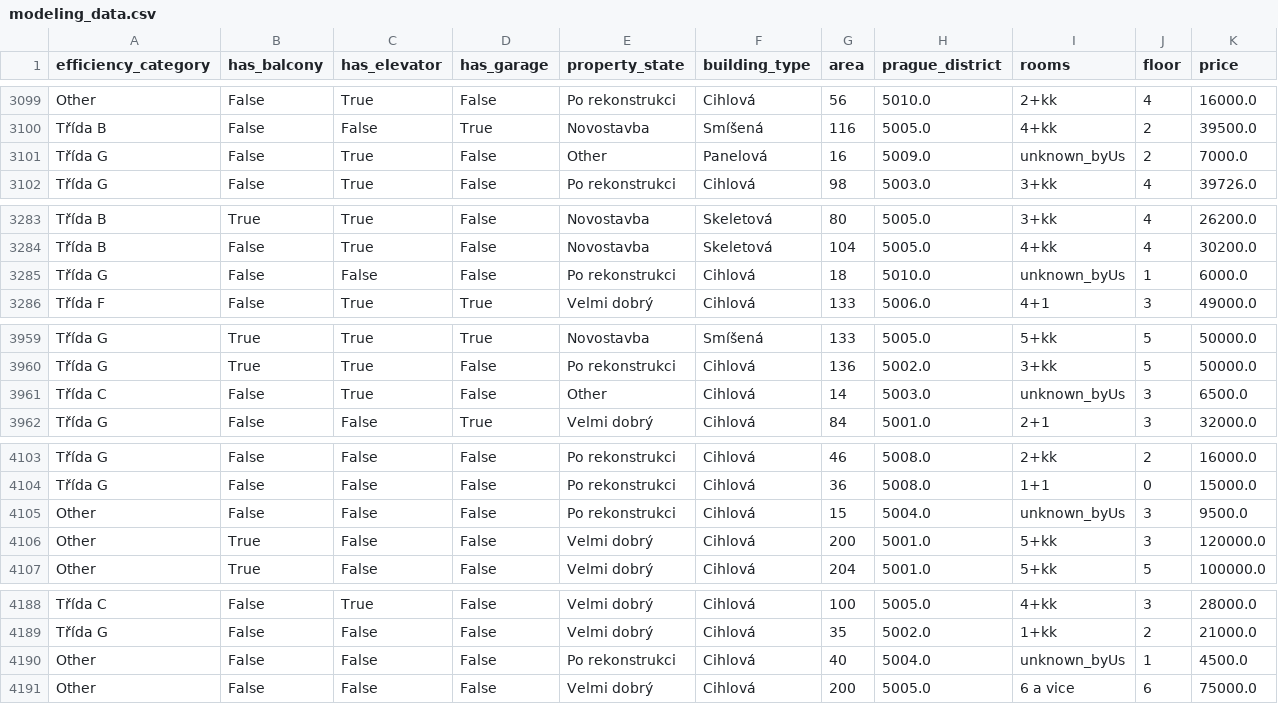
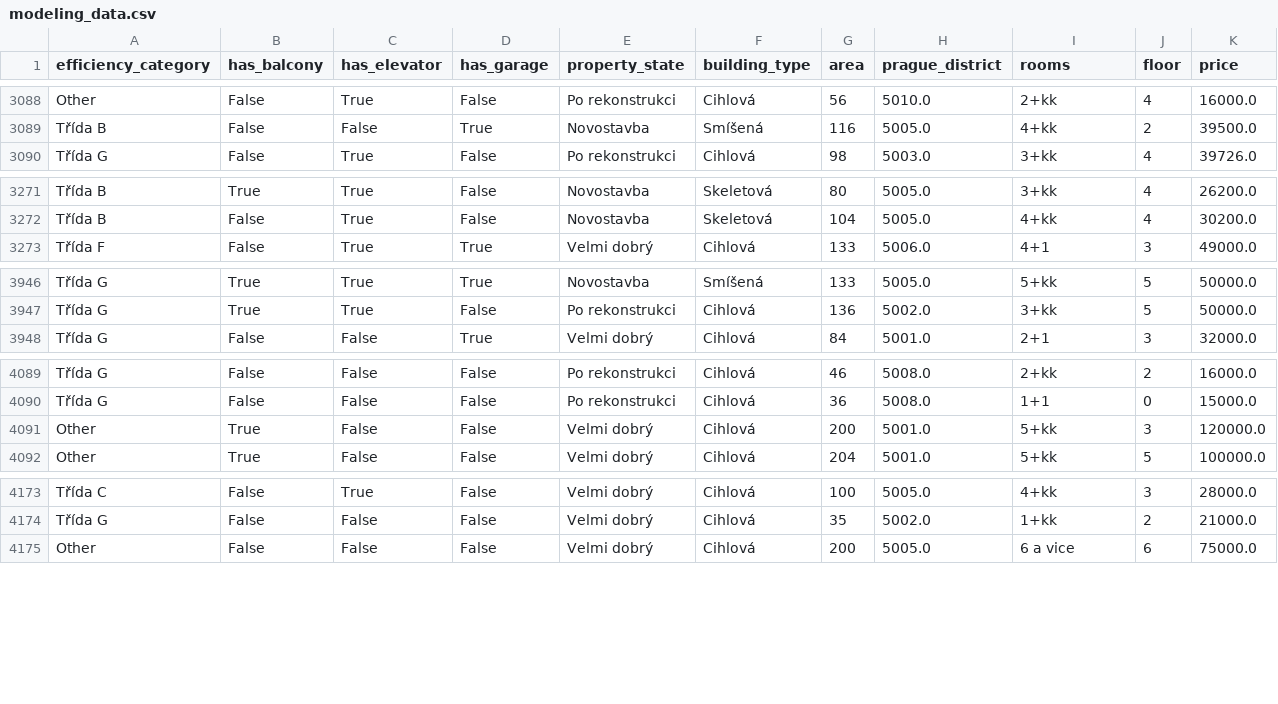
Before and after one commit to matousek-martin/estates, a CSV file: modeling_data.csv, drawn as a sheet; only a part is shown, gaps mark what is left out; the diff covers the shown part only.

```diff
--- a/modeling_data.csv
+++ b/modeling_data.csv
@@ -3100,3 +3089,2 @@ Other,False,True,False,Po rekonstrukci,Cihlová,56,5010.0,2+kk,4,16000.0
 Třída B,False,False,True,Novostavba,Smíšená,116,5005.0,4+kk,2,39500.0
-Třída G,False,True,False,Other,Panelová,16,5009.0,unknown_byUs,2,7000.0
 Třída G,False,True,False,Po rekonstrukci,Cihlová,98,5003.0,3+kk,4,39726.0
@@ -3284,3 +3272,2 @@ Třída B,True,True,False,Novostavba,Skeletová,80,5005.0,3+kk,4,26200.0
 Třída B,False,True,False,Novostavba,Skeletová,104,5005.0,4+kk,4,30200.0
-Třída G,False,False,False,Po rekonstrukci,Cihlová,18,5010.0,unknown_byUs,1,6000.0
 Třída F,False,True,True,Velmi dobrý,Cihlová,133,5006.0,4+1,3,49000.0
@@ -3960,3 +3947,2 @@ Třída G,True,True,True,Novostavba,Smíšená,133,5005.0,5+kk,5,50000.0
 Třída G,True,True,False,Po rekonstrukci,Cihlová,136,5002.0,3+kk,5,50000.0
-Třída C,False,True,False,Other,Cihlová,14,5003.0,unknown_byUs,3,6500.0
 Třída G,False,False,True,Velmi dobrý,Cihlová,84,5001.0,2+1,3,32000.0
@@ -4104,3 +4090,2 @@ Třída G,False,False,False,Po rekonstrukci,Cihlová,46,5008.0,2+kk,2,16000.0
 Třída G,False,False,False,Po rekonstrukci,Cihlová,36,5008.0,1+1,0,15000.0
-Other,False,False,False,Po rekonstrukci,Cihlová,15,5004.0,unknown_byUs,3,9500.0
 Other,True,False,False,Velmi dobrý,Cihlová,200,5001.0,5+kk,3,120000.0
@@ -4189,3 +4174,2 @@ Třída C,False,True,False,Velmi dobrý,Cihlová,100,5005.0,4+kk,3,28000.0
 Třída G,False,False,False,Velmi dobrý,Cihlová,35,5002.0,1+kk,2,21000.0
-Other,False,False,False,Po rekonstrukci,Cihlová,40,5004.0,unknown_byUs,1,4500.0
 Other,False,False,False,Velmi dobrý,Cihlová,200,5005.0,6 a vice,6,75000.0
```
Also changed, not shown: 11 removed rows elsewhere in this file, 9 other files.
